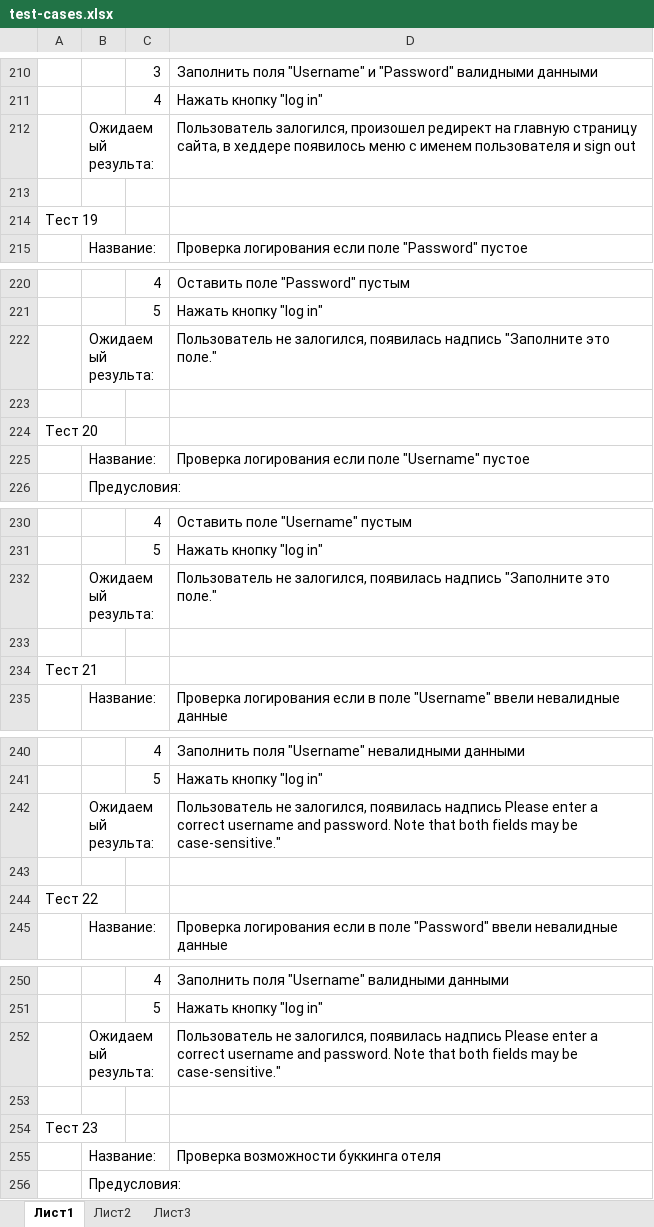
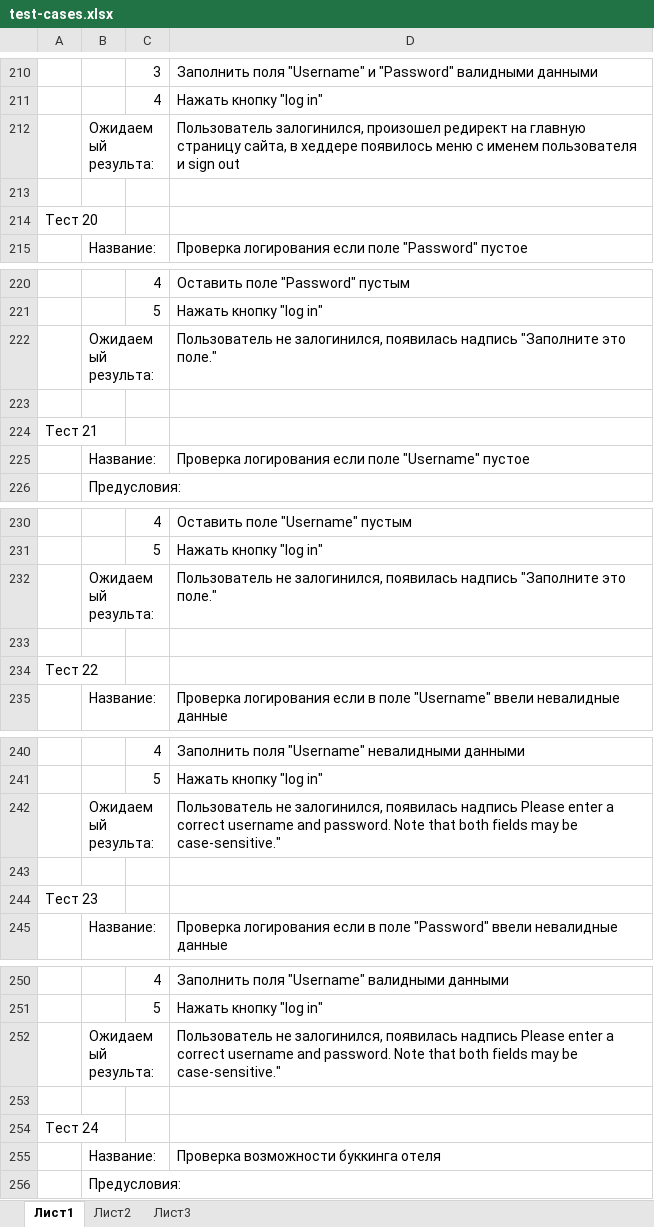
Before and after one commit to ds-vasilev/python-final-attestation, an Excel workbook: test-cases.xlsx, sheet Лист1, drawn as a sheet; only a part is shown, gaps mark what is left out; values as stored, in another font and other column widths than the file's, no cell formats; the diff covers the shown part only; the diff names each change by its address in the sheet, - before the commit and + after, or states it on an @@ line.

```diff
--- a/test-cases.xlsx (sheet Лист1)
+++ b/test-cases.xlsx (sheet Лист1)
-D212: Пользователь залогился, произошел редирект…
+D212: Пользователь залогинился, произошел редирект…
@@ row 214 moved to row 205: Тест 19 @@
@@ row 224 moved to row 214: Тест 20 @@
-D222: Пользователь не залогился, появилась надпись…
+D222: Пользователь не залогинился, появилась надпись…
@@ row 234 moved to row 224: Тест 21 @@
-D232: Пользователь не залогился, появилась надпись…
+D232: Пользователь не залогинился, появилась надпись…
@@ row 244 moved to row 234: Тест 22 @@
-D242: Пользователь не залогился, появилась надпись…
+D242: Пользователь не залогинился, появилась надпись…
+row 244: Тест 23
-D252: Пользователь не залогился, появилась надпись…
+D252: Пользователь не залогинился, появилась надпись…
-A254: Тест 23
+A254: Тест 24
```
Also changed, not shown: 1 removed row and 5 edited cells elsewhere in this sheet, cell formats, 6 other files.
